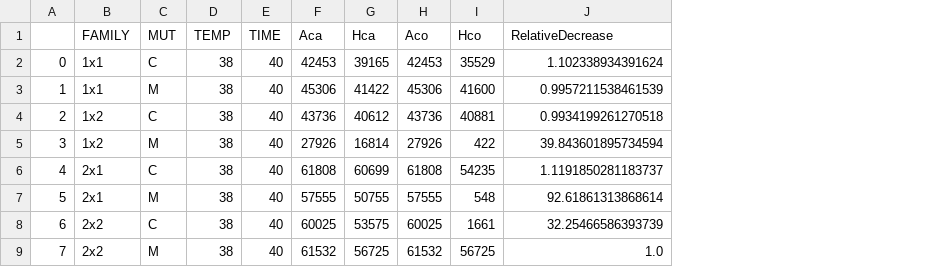
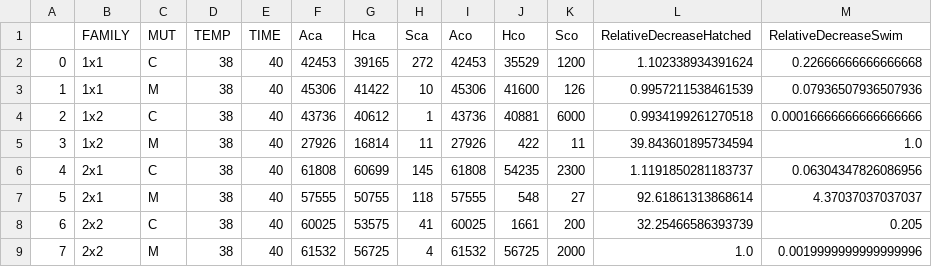
Before and after one commit to mitoclub/fish-strong-purifying-selection, a CSV file: data/2023_derived_tables/exp5factory.csv, drawn as a sheet; addresses are those after the commit; the diff names each change by its address in the sheet, - before the commit and + after, or states it on an @@ line.

```diff
--- a/data/2023_derived_tables/exp5factory.csv
+++ b/data/2023_derived_tables/exp5factory.csv
+column H (Sca), rows 2-9: 272 | 10 | 1 | 11 | 145 | 118 | 41 | 4
+column K (Sco), rows 2-9: 1200 | 126 | 6000 | 11 | 2300 | 27 | 200 | 2000
+column M (RelativeDecreaseSwim), rows 2-9: 0.22666666666666668 | 0.07936507936507936 | 0.00016666666666666666 | 1.0 | 0.06304347826086956 | 4.37037037037037 | 0.205 | 0.0019999999999999996
-L1: RelativeDecrease
+L1: RelativeDecreaseHatched
```
Also changed, not shown: data/2023_FISH_VNIIPRH - EXP_8_second_main_factory.csv, data/FISH_TABLES/clear_EXP_8_main_factory.csv, 2 other files.
